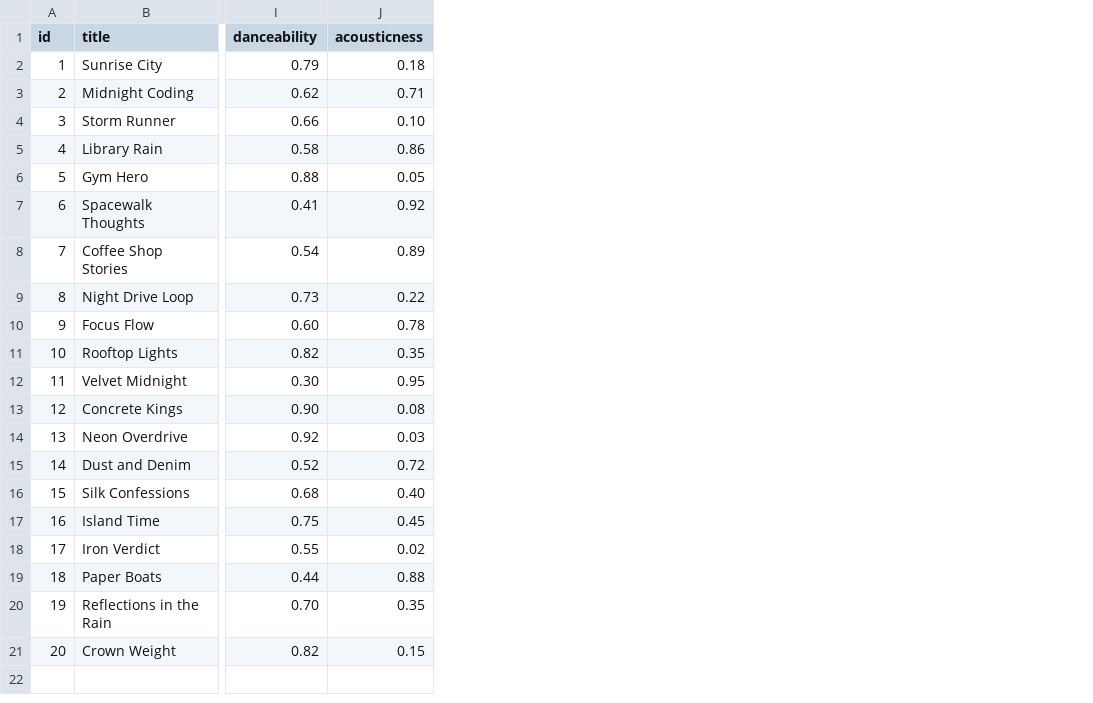
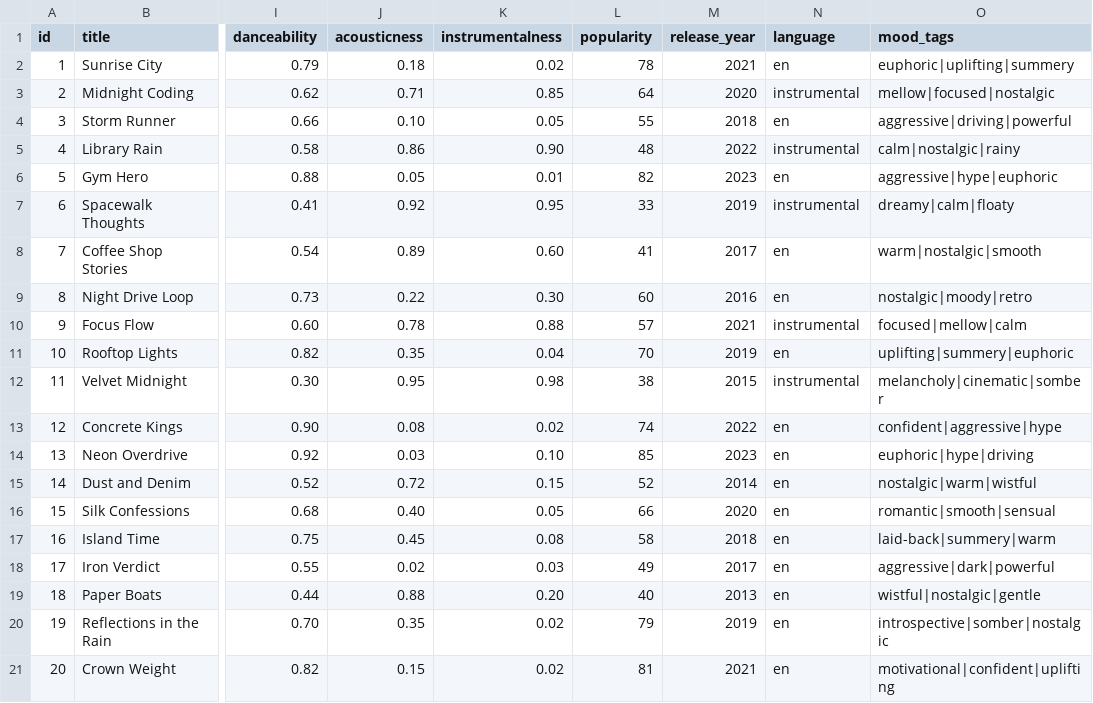
Before and after one commit to Jeffreyblay/ai110-module3show-musicrecommendersimulation-starter, a CSV file: data/songs.csv, drawn as a sheet; only a part is shown, gaps mark what is left out; the diff names each change by its address in the sheet, - before the commit and + after, or states it on an @@ line.

```diff
--- a/data/songs.csv
+++ b/data/songs.csv
+column K (instrumentalness), rows 2-21: 0.02 | 0.85 | 0.05 | 0.90 | 0.01 | 0.95 | 0.60 | 0.30 | 0.88 | 0.04 | 0.98 | 0.02 | 0.10 | 0.15 | 0.05 | 0.08 | 0.03 | 0.20 | 0.02 | 0.02
+column L (popularity), rows 2-21: 78 | 64 | 55 | 48 | 82 | 33 | 41 | 60 | 57 | 70 | 38 | 74 | 85 | 52 | 66 | 58 | 49 | 40 | 79 | 81
+column M (release_year), rows 2-21: 2021 | 2020 | 2018 | 2022 | 2023 | 2019 | 2017 | 2016 | 2021 | 2019 | 2015 | 2022 | 2023 | 2014 | 2020 | 2018 | 2017 | 2013 | 2019 | 2021
+column N (language), rows 2-21: en | instrumental | en | instrumental | en | instrumental | en | en | instrumental | en | instrumental | en | en | en | en | en | en | en | en | en
+column O (mood_tags), rows 2-21: euphoric|uplifting|summery | mellow|focused|nostalgic | aggressive|driving|powerful | calm|nostalgic|rainy | aggressive|hype|euphoric | dreamy|calm|floaty | warm|nostalgic|smooth | nostalgic|moody|retro | focused|mellow|calm | uplifting|summery|euphoric | melancholy|cinematic|somber | confident|aggressive|hype | euphoric|hype|driving | nostalgic|warm|wistful | romantic|smooth|sensual | laid-back|summery|warm | aggressive|dark|powerful | wistful|nostalgic|gentle | introspective|somber|nostalgic | motivational|confident|uplifting
```
Also changed, not shown: 7 other files.
